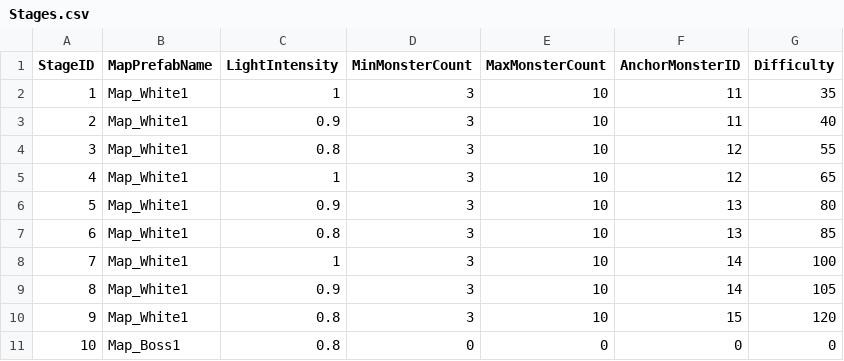
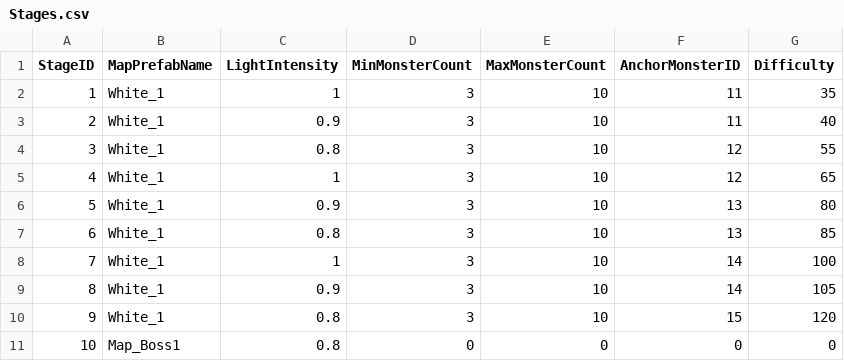
Before and after one commit to MikuEngine/MikuEngine, a CSV file: Resource/Data/Stages.csv, drawn as a sheet.

```diff
--- a/Resource/Data/Stages.csv
+++ b/Resource/Data/Stages.csv
@@ -1,11 +1,11 @@
 StageID,MapPrefabName,LightIntensity,MinMonsterCount,MaxMonsterCount,AnchorMonsterID,Difficulty
-1,Map_White1,1,3,10,11,35
-2,Map_White1,0.9,3,10,11,40
-3,Map_White1,0.8,3,10,12,55
-4,Map_White1,1,3,10,12,65
-5,Map_White1,0.9,3,10,13,80
-6,Map_White1,0.8,3,10,13,85
-7,Map_White1,1,3,10,14,100
-8,Map_White1,0.9,3,10,14,105
-9,Map_White1,0.8,3,10,15,120
+1,White_1,1,3,10,11,35
+2,White_1,0.9,3,10,11,40
+3,White_1,0.8,3,10,12,55
+4,White_1,1,3,10,12,65
+5,White_1,0.9,3,10,13,80
+6,White_1,0.8,3,10,13,85
+7,White_1,1,3,10,14,100
+8,White_1,0.9,3,10,14,105
+9,White_1,0.8,3,10,15,120
 10,Map_Boss1,0.8,0,0,0,0
```
Also changed, not shown: 4 other files.
